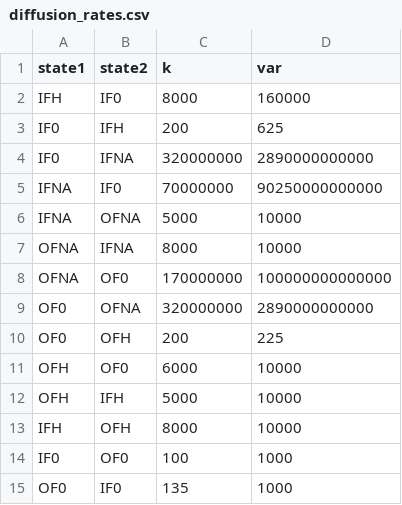
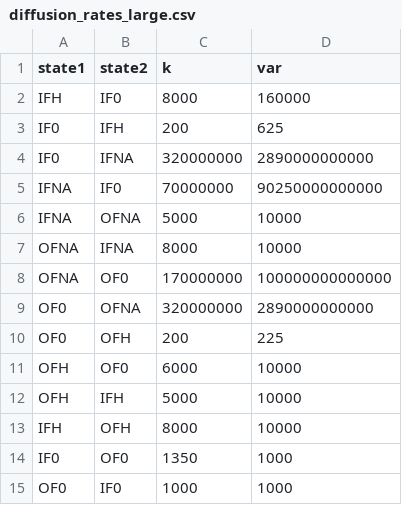
Before and after one commit to Becksteinlab/multibind-publication-code, a CSV file: full_antiporter_example/inputs/diffusion_rates_large.csv (was full_antiporter_example/inputs/diffusion_rates.csv), drawn as a sheet.

```diff
--- a/full_antiporter_example/inputs/diffusion_rates.csv
+++ b/full_antiporter_example/inputs/diffusion_rates_large.csv
@@ -13,3 +13,3 @@ OFH,IFH,5000,10000
 IFH,OFH,8000,10000
-IF0,OF0,100,1000
-OF0,IF0,135,1000
+IF0,OF0,1350,1000
+OF0,IF0,1000,1000
```
Also changed, not shown: 39 other files.
